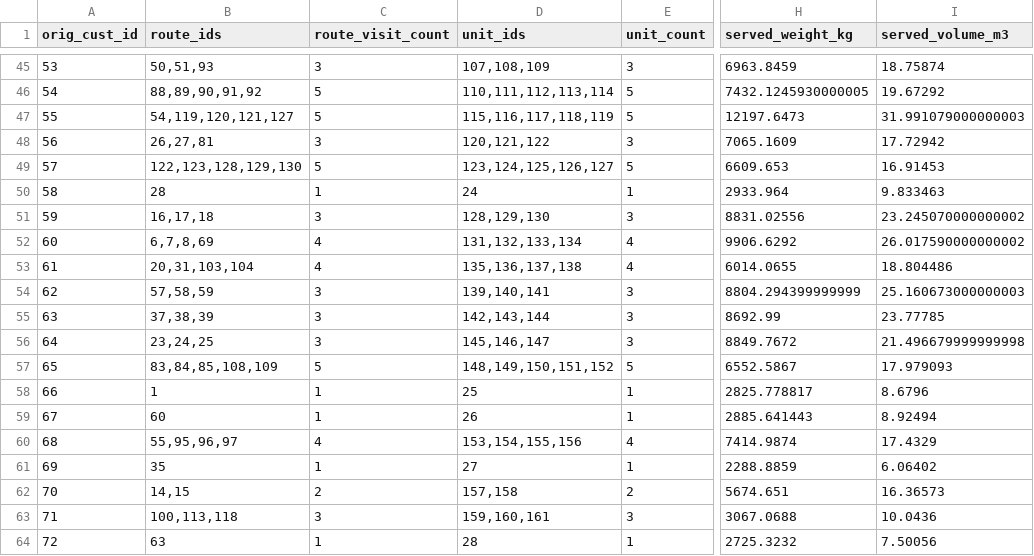
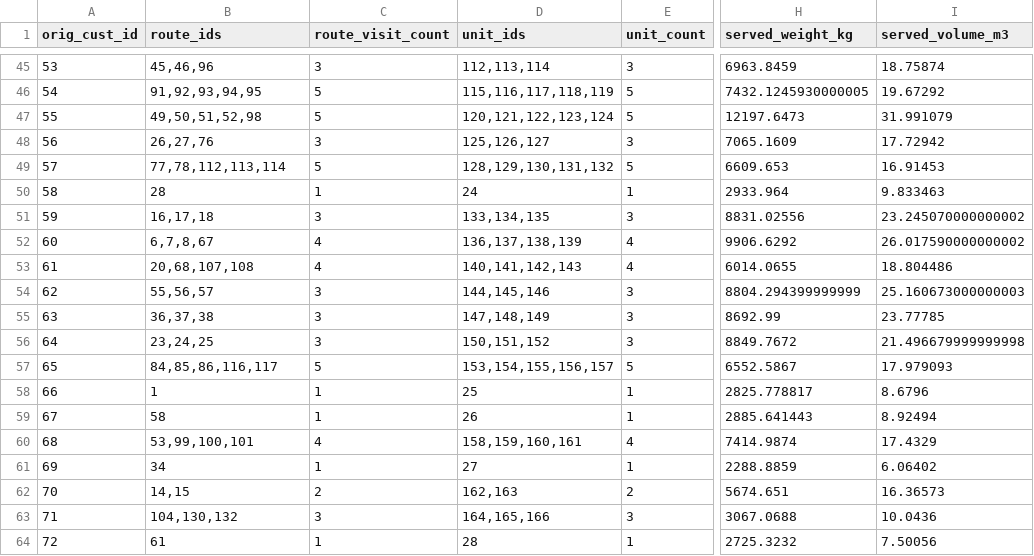
Before and after one commit to G-gyf/HUAZHONG_Cup_C, a CSV file: question1_artifacts/q1_customer_aggregate.csv, drawn as a sheet; only a part is shown, gaps mark what is left out; the diff covers the shown part only; the diff names each change by its address in the sheet, - before the commit and + after, or states it on an @@ line.

```diff
--- a/question1_artifacts/q1_customer_aggregate.csv
+++ b/question1_artifacts/q1_customer_aggregate.csv
-B45 (route_ids): 50,51,93
+B45 (route_ids): 45,46,96
-D45 (unit_ids): 107,108,109
+D45 (unit_ids): 112,113,114
-B46 (route_ids): 88,89,90,91,92
+B46 (route_ids): 91,92,93,94,95
-D46 (unit_ids): 110,111,112,113,114
+D46 (unit_ids): 115,116,117,118,119
-B47 (route_ids): 54,119,120,121,127
+B47 (route_ids): 49,50,51,52,98
-D47 (unit_ids): 115,116,117,118,119
+D47 (unit_ids): 120,121,122,123,124
-I47 (served_volume_m3): 31.991079000000003
+I47 (served_volume_m3): 31.991079
-B48 (route_ids): 26,27,81
+B48 (route_ids): 26,27,76
-D48 (unit_ids): 120,121,122
+D48 (unit_ids): 125,126,127
-B49 (route_ids): 122,123,128,129,130
+B49 (route_ids): 77,78,112,113,114
-D49 (unit_ids): 123,124,125,126,127
+D49 (unit_ids): 128,129,130,131,132
-D51 (unit_ids): 128,129,130
+D51 (unit_ids): 133,134,135
-B52 (route_ids): 6,7,8,69
+B52 (route_ids): 6,7,8,67
-D52 (unit_ids): 131,132,133,134
+D52 (unit_ids): 136,137,138,139
-B53 (route_ids): 20,31,103,104
+B53 (route_ids): 20,68,107,108
-D53 (unit_ids): 135,136,137,138
+D53 (unit_ids): 140,141,142,143
-B54 (route_ids): 57,58,59
+B54 (route_ids): 55,56,57
-D54 (unit_ids): 139,140,141
+D54 (unit_ids): 144,145,146
-B55 (route_ids): 37,38,39
+B55 (route_ids): 36,37,38
-D55 (unit_ids): 142,143,144
+D55 (unit_ids): 147,148,149
-D56 (unit_ids): 145,146,147
+D56 (unit_ids): 150,151,152
-B57 (route_ids): 83,84,85,108,109
+B57 (route_ids): 84,85,86,116,117
-D57 (unit_ids): 148,149,150,151,152
+D57 (unit_ids): 153,154,155,156,157
-B59 (route_ids): 60
+B59 (route_ids): 58
-B60 (route_ids): 55,95,96,97
+B60 (route_ids): 53,99,100,101
-D60 (unit_ids): 153,154,155,156
+D60 (unit_ids): 158,159,160,161
-B61 (route_ids): 35
+B61 (route_ids): 34
-D62 (unit_ids): 157,158
+D62 (unit_ids): 162,163
-B63 (route_ids): 100,113,118
+B63 (route_ids): 104,130,132
-D63 (unit_ids): 159,160,161
+D63 (unit_ids): 164,165,166
-B64 (route_ids): 63
+B64 (route_ids): 61
```
Also changed, not shown: 70 edited cells elsewhere in this file, question1_artifacts/q1_route_summary.csv, question1_artifacts/q1_stop_schedule.csv, 5 other files.
